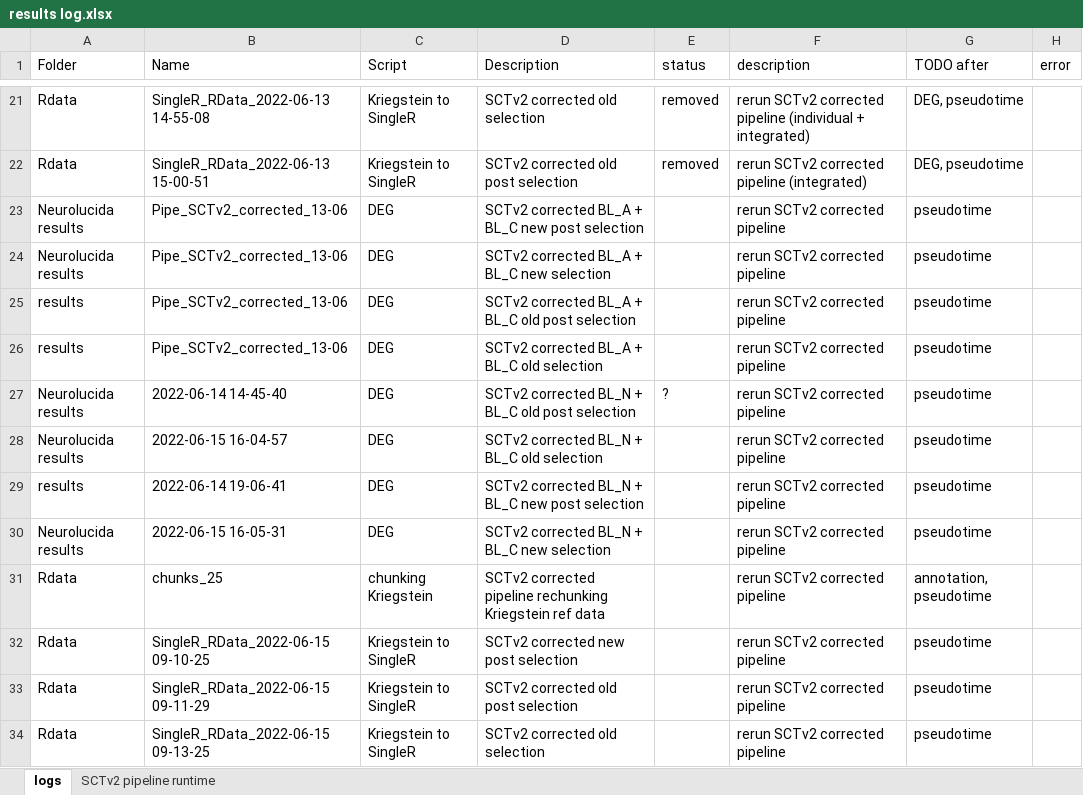
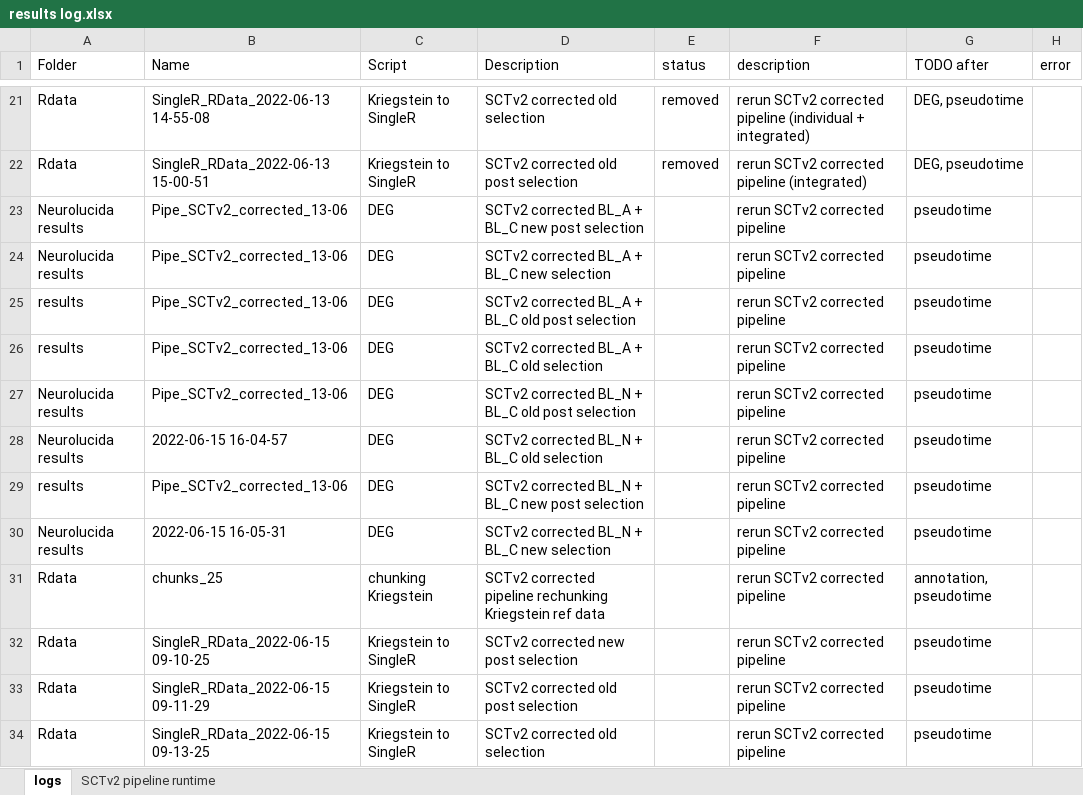
Before and after one commit to mauritsunkel/Discernas, an Excel workbook: Seurat/results log.xlsx, sheet logs, drawn as a sheet; only a part is shown, gaps mark what is left out; values as stored, in another font and other column widths than the file's, no borders; the diff names each change by its address in the sheet, - before the commit and + after, or states it on an @@ line.

Commit message:
Updated log

```diff
--- a/Seurat/results log.xlsx (sheet logs)
+++ b/Seurat/results log.xlsx (sheet logs)
-B27 (Name): 2022-06-14 14-45-40
+B27 (Name): Pipe_SCTv2_corrected_13-06
-E27 (status): ?
+E27 (status): (empty)
-B29 (Name): 2022-06-14 19-06-41
+B29 (Name): Pipe_SCTv2_corrected_13-06
```
